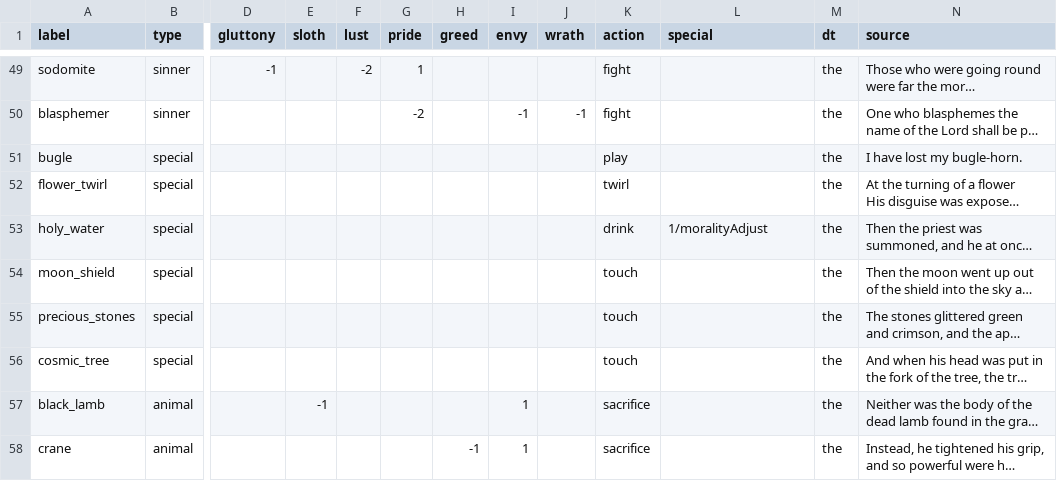
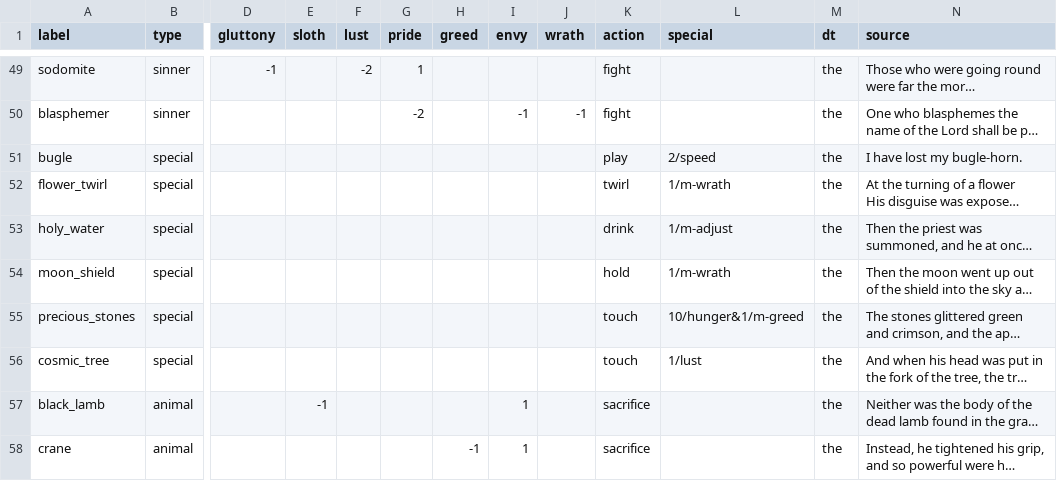
Before and after one commit to owenroberts/infinite, a CSV file: data/items.csv, drawn as a sheet; only a part is shown, gaps mark what is left out; long unchanged cells end in …; the diff names each change by its address in the sheet, - before the commit and + after, or states it on an @@ line.

```diff
--- a/data/items.csv
+++ b/data/items.csv
-L51 (special): (empty)
+L51 (special): 2/speed
-L52 (special): (empty)
+L52 (special): 1/m-wrath
-L53 (special): 1/moralityAdjust
+L53 (special): 1/m-adjust
-K54 (action): touch
+K54 (action): hold
-L54 (special): (empty)
+L54 (special): 1/m-wrath
-L55 (special): (empty)
+L55 (special): 10/hunger&1/m-greed
-L56 (special): (empty)
+L56 (special): 1/lust
```
Also changed, not shown: 8 other files.
